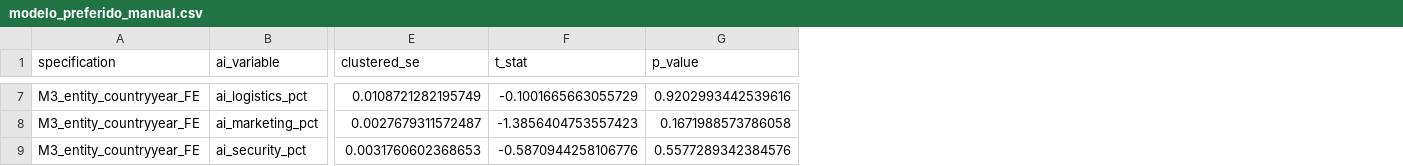
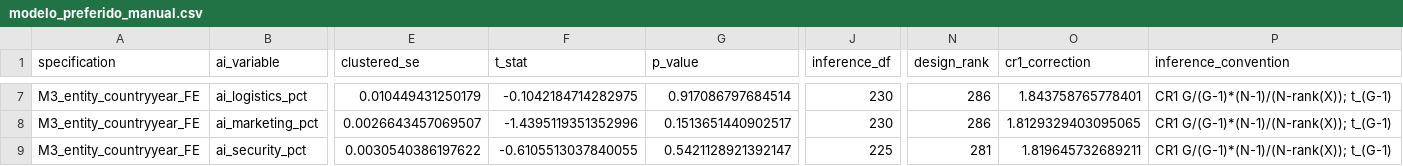
Before and after one commit to Facundo-Diaz-Larrarte/TFG_Facundo_Diaz_Larrarte, a CSV file: outputs/modelos_panel_v0_1/modelo_preferido_manual.csv, drawn as a sheet; only a part is shown, gaps mark what is left out; the diff covers the shown part only; the diff names each change by its address in the sheet, - before the commit and + after, or states it on an @@ line.

```diff
--- a/outputs/modelos_panel_v0_1/modelo_preferido_manual.csv
+++ b/outputs/modelos_panel_v0_1/modelo_preferido_manual.csv
+column J (inference_df), rows 7-9: 230 | 230 | 225
+column N (design_rank), rows 7-9: 286 | 286 | 281
+column O (cr1_correction), rows 7-9: 1.843758765778401 | 1.8129329403095065 | 1.819645732689211
+column P (inference_convention), rows 7-9: all CR1 G/(G-1)*(N-1)/(N-rank(X)); t_(G-1)
-E7 (clustered_se): 0.0108721282195749
+E7 (clustered_se): 0.010449431250179
-F7 (t_stat): -0.1001665663055729
+F7 (t_stat): -0.1042184714282975
-G7 (p_value): 0.9202993442539616
+G7 (p_value): 0.917086797684514
-E8 (clustered_se): 0.0027679311572487
+E8 (clustered_se): 0.0026643457069507
-F8 (t_stat): -1.3856404753557423
+F8 (t_stat): -1.4395119351352996
-G8 (p_value): 0.1671988573786058
+G8 (p_value): 0.1513651440902517
-E9 (clustered_se): 0.0031760602368653
+E9 (clustered_se): 0.0030540386197622
-F9 (t_stat): -0.5870944258106776
+F9 (t_stat): -0.6105513037840055
-G9 (p_value): 0.5577289342384576
+G9 (p_value): 0.5421128921392147
```
Also changed, not shown: 31 edited cells elsewhere in this file, outputs/modelos_panel_v0_1/comparacion_modelo_preferido_linearmodels.csv, outputs/modelos_panel_v0_1/modelo_preferido.csv, 14 other files.
